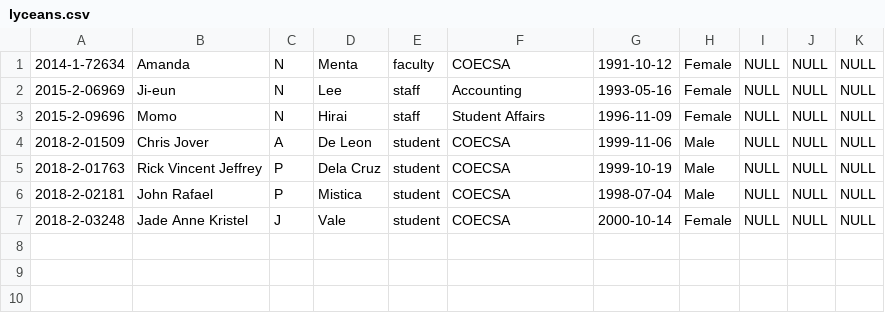
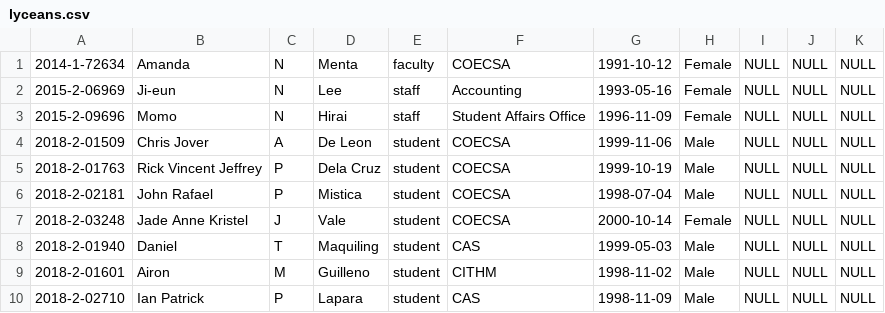
Before and after one commit to johndev4/myLPU-HIMS, a CSV file: database_installation/lyceans.csv, drawn as a sheet.

```diff
--- a/database_installation/lyceans.csv
+++ b/database_installation/lyceans.csv
@@ -2,3 +2,3 @@
 2015-2-06969,Ji-eun,N,Lee,staff,Accounting,1993-05-16,Female,NULL,NULL,NULL
-2015-2-09696,Momo,N,Hirai,staff,Student Affairs ,1996-11-09,Female,NULL,NULL,NULL
+2015-2-09696,Momo,N,Hirai,staff,Student Affairs Office,1996-11-09,Female,NULL,NULL,NULL
 2018-2-01509,Chris Jover,A,De Leon,student,COECSA,1999-11-06,Male,NULL,NULL,NULL
@@ -7 +7,4 @@
 2018-2-03248,Jade Anne Kristel,J,Vale,student,COECSA,2000-10-14,Female,NULL,NULL,NULL
+2018-2-01940,Daniel,T,Maquiling,student,CAS,1999-05-03,Male,NULL,NULL,NULL
+2018-2-01601,Airon,M,Guilleno,student,CITHM,1998-11-02,Male,NULL,NULL,NULL
+2018-2-02710,Ian Patrick,P,Lapara,student,CAS,1998-11-09,Male,NULL,NULL,NULL
```
Also changed, not shown: 9 other files.
